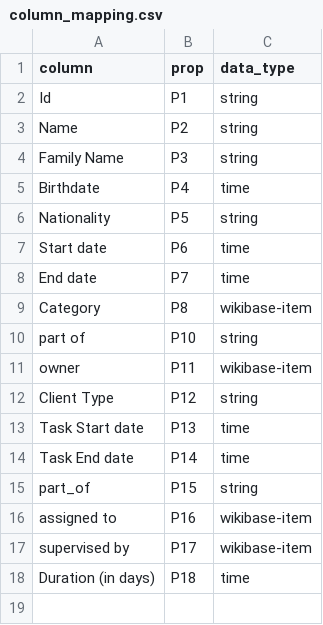
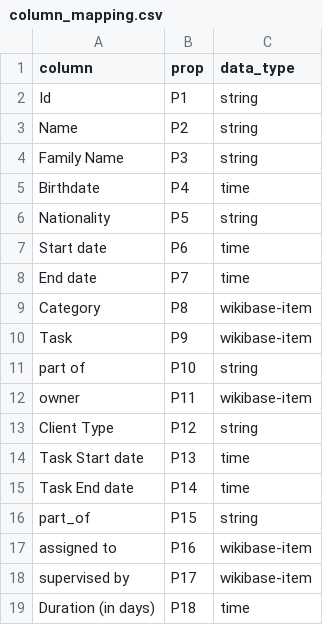
Before and after one commit to mohammadzainabbas/wikibase-nttdata, a CSV file: data/column_mapping.csv, drawn as a sheet; the diff names each change by its address in the sheet, - before the commit and + after, or states it on an @@ line.

Commit message:
Work in progress

```diff
--- a/data/column_mapping.csv
+++ b/data/column_mapping.csv
+row 10: Task | P9 | wikibase-item
```
